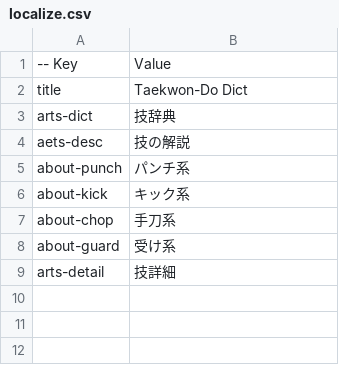
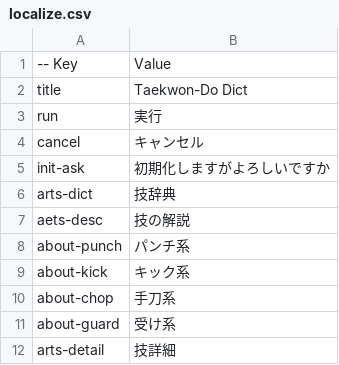
Before and after one commit to shinriyo/xamarin_pooksae, a CSV file: dbCSV/ja/localize.csv, drawn as a sheet; the diff names each change by its address in the sheet, - before the commit and + after, or states it on an @@ line.

```diff
--- a/dbCSV/ja/localize.csv
+++ b/dbCSV/ja/localize.csv
+row 3: run | 実行
+row 4: cancel | キャンセル
+row 5: init-ask | 初期化しますがよろしいですか
```
Also changed, not shown: dbCSV/ja/chop.csv, 3 other files.
